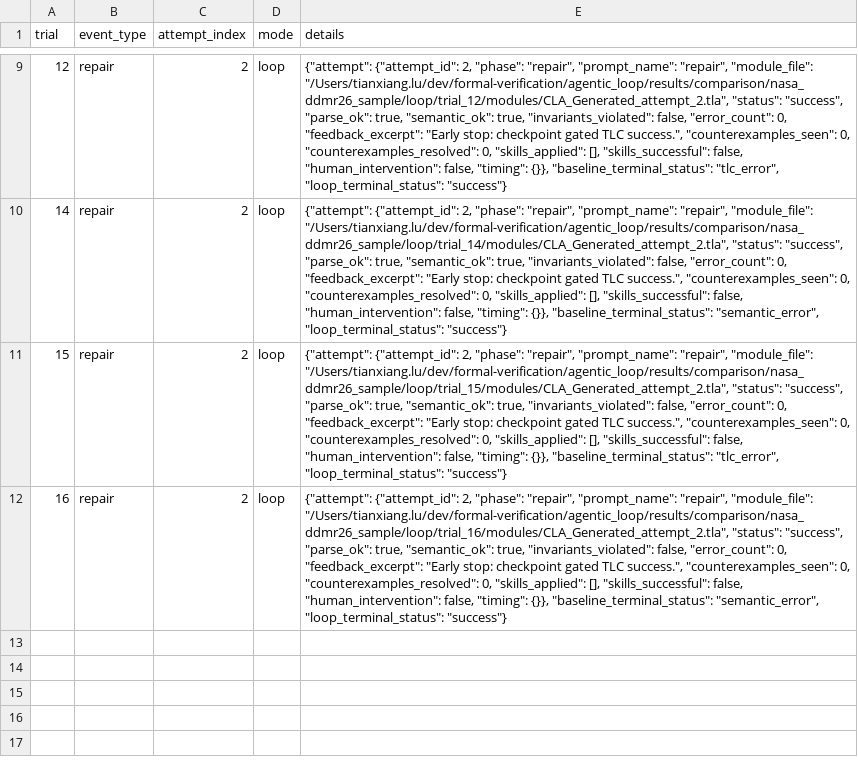
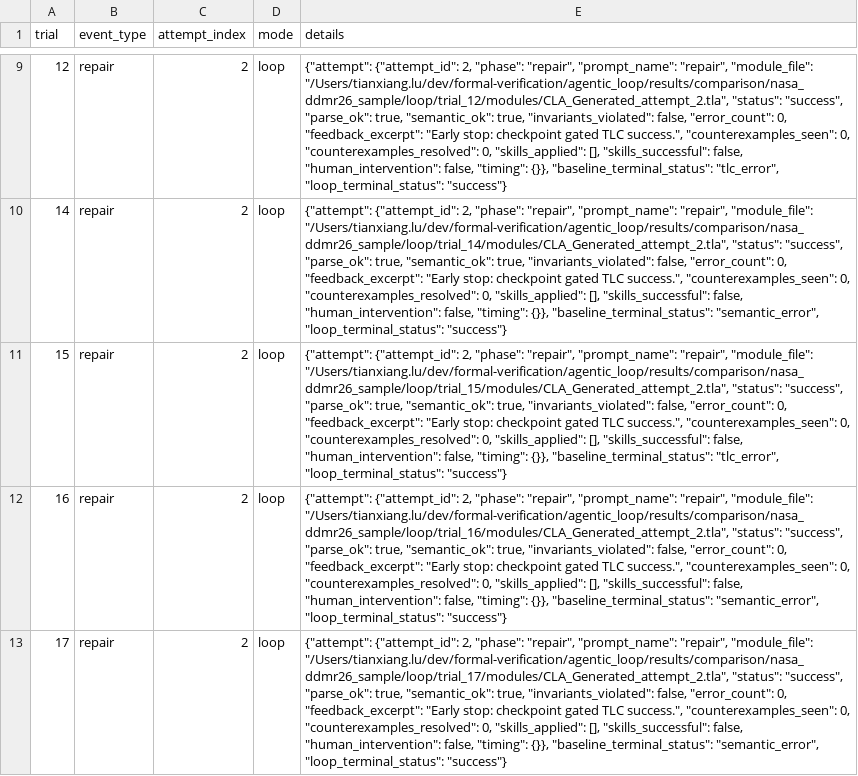
Before and after one commit to Prof-it/formal-verification, a CSV file: agentic_loop/results/comparison/nasa_ddmr26_sample/repair_and_regression_events.csv, drawn as a sheet; only a part is shown, gaps mark what is left out; the diff names each change by its address in the sheet, - before the commit and + after, or states it on an @@ line.

```diff
--- a/agentic_loop/results/comparison/nasa_ddmr26_sample/repair_and_regression_events.csv
+++ b/agentic_loop/results/comparison/nasa_ddmr26_sample/repair_and_regression_events.csv
+row 13: 17 | repair | 2 | loop | {"attempt": {"attempt_id": 2, "phase": "repair", "prompt_name": "repair", "module_file": "/Users/tianxiang.lu/dev/formal-verification/agentic_loop/results/comparison/nasa_ddmr26_sample/loop/trial_17/modules/CLA_Generated_attempt_2.tla", "status": "success", "parse_ok": true, "semantic_ok": true, "invariants_violated": false, "error_count": 0, "feedback_excerpt": "Early stop: checkpoint gated TLC success.", "counterexamples_seen": 0, "counterexamples_resolved": 0, "skills_applied": [], "skills_successful": false, "human_intervention": false, "timing": {}}, "baseline_terminal_status": "semantic_error", "loop_terminal_status": "success"}
```
Also changed, not shown: 11 other files.
